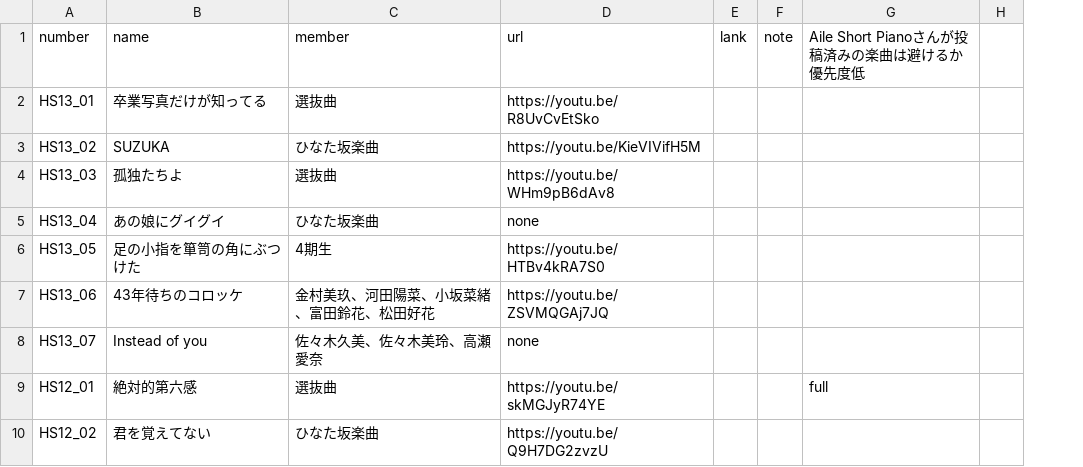
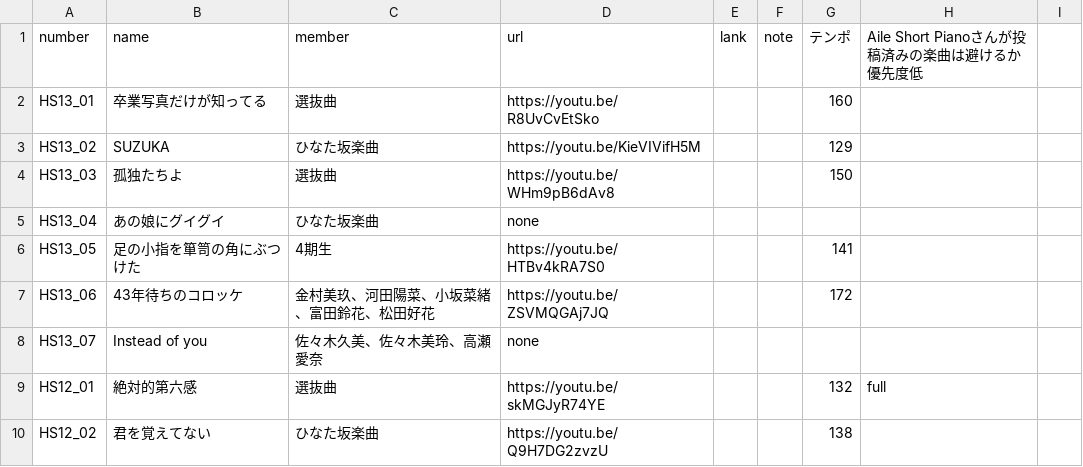
Before and after one commit to CircleTenThanks/CircleTenThanks.github.io, a CSV file: _data/songs.csv, drawn as a sheet; only a part is shown; the diff names each change by its address in the sheet, - before the commit and + after, or states it on an @@ line.

Commit message:
Update: BPM追加(わかるものだけ)

```diff
--- a/_data/songs.csv
+++ b/_data/songs.csv
+column G (テンポ), rows 2-10: 160 | 129 | 150 |  | 141 | 172 |  | 132 | 138
```
